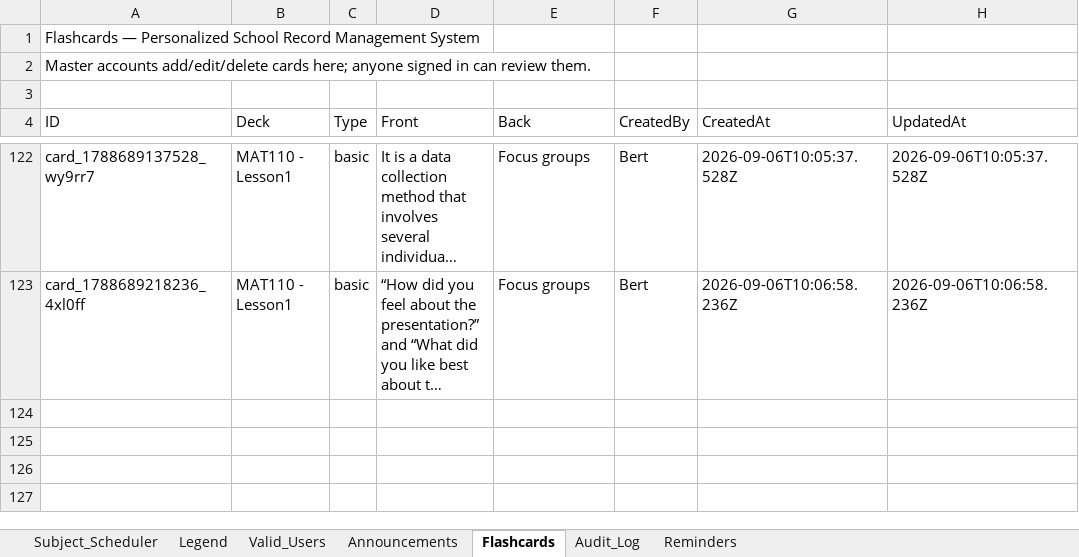
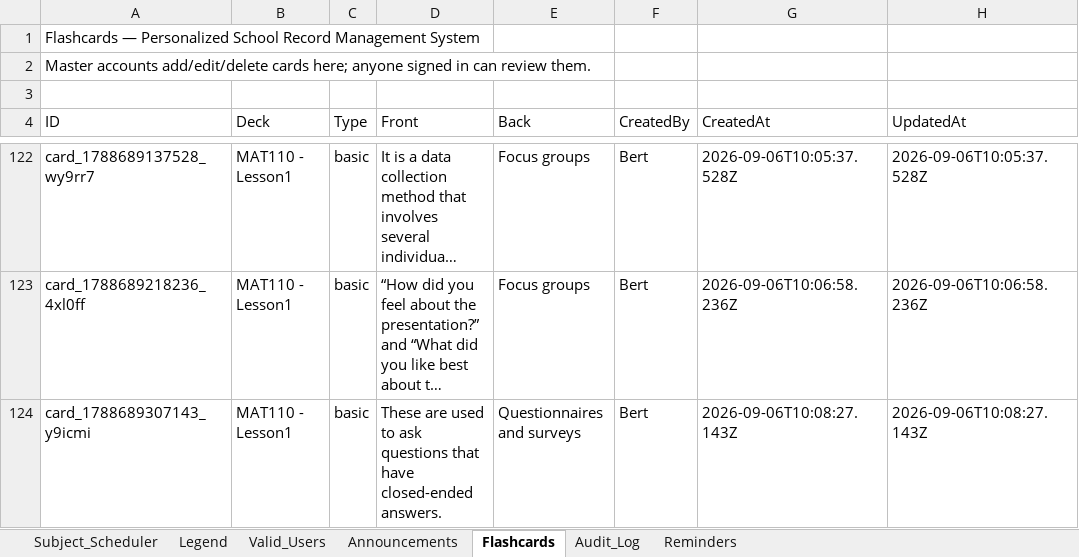
Before and after one commit to fielalbert2026/school-record-management-system, an Excel workbook: Subject_Scheduler.xlsx, sheet Flashcards, drawn as a sheet; only a part is shown, gaps mark what is left out; long unchanged cells end in …; values as stored, in another font and other column widths than the file's, no borders; the diff names each change by its address in the sheet, - before the commit and + after, or states it on an @@ line.

Commit message:
Flashcards: Add Flashcard — by Bert

```diff
--- a/Subject_Scheduler.xlsx (sheet Flashcards)
+++ b/Subject_Scheduler.xlsx (sheet Flashcards)
+row 124: card_1788689307143_y9icmi | MAT110 - Lesson1 | basic | These are used to ask questions that have closed-ended answers. | Questionnaires and surveys | Bert | 2026-09-06T10:08:27.143Z | 2026-09-06T10:08:27.143Z
```
Also changed, not shown: sheet Audit_Log.
